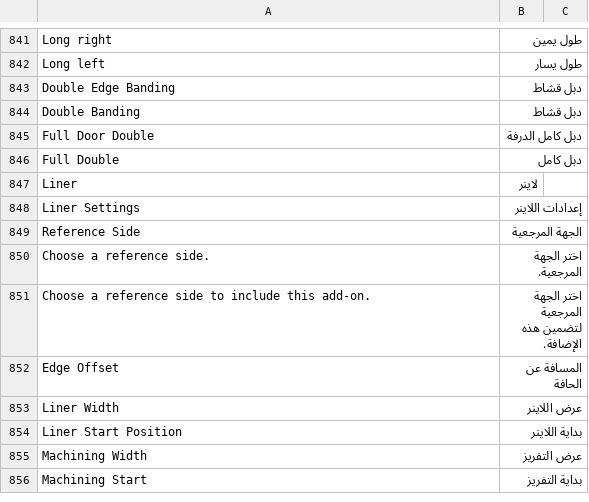
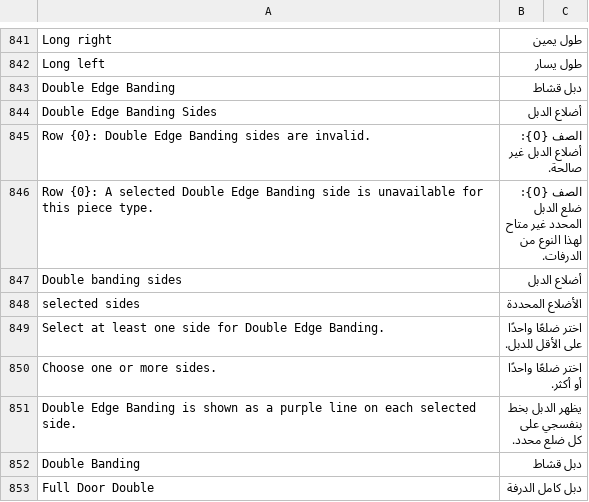
Before and after one commit to Hasan-Alhendi/almdina-erp, a CSV file: almdina_erp/translations/ar.csv, drawn as a sheet; only a part is shown, gaps mark what is left out; the shorter side is filled out with more unchanged rows; the diff names each change by its address in the sheet, - before the commit and + after, or states it on an @@ line.

Commit message:
feat(double edge banding): add support for extra double edge banding features
- Introduced `extra_double` and `extra_double_reference_sides` fields across relevant models and payloads.
- Enhanced metadata handling to include double edge banding details in cutting plans and orders.
- Implemented validation and normalization functions for double edge side selections.
- Updated frontend rendering logic to visualize double edge banding on cutting plans.
- Adjusted print formats to accommodate new double edge banding information.

```diff
--- a/almdina_erp/translations/ar.csv
+++ b/almdina_erp/translations/ar.csv
+row 844: Double Edge Banding Sides | أضلاع الدبل
+row 845: Row {0}: Double Edge Banding sides are invalid. | الصف {0}: أضلاع الدبل غير صالحة.
+row 846: Row {0}: A selected Double Edge Banding side is unavailable for this piece type. | الصف {0}: ضلع الدبل المحدد غير متاح لهذا النوع من الدرفات.
+row 847: Double banding sides | أضلاع الدبل
+row 848: selected sides | الأضلاع المحددة
+row 849: Select at least one side for Double Edge Banding. | اختر ضلعًا واحدًا على الأقل للدبل.
+row 850: Choose one or more sides. | اختر ضلعًا واحدًا أو أكثر.
+row 851: Double Edge Banding is shown as a purple line on each selected side. | يظهر الدبل بخط بنفسجي على كل ضلع محدد.
```
Also changed, not shown: 24 other files.
